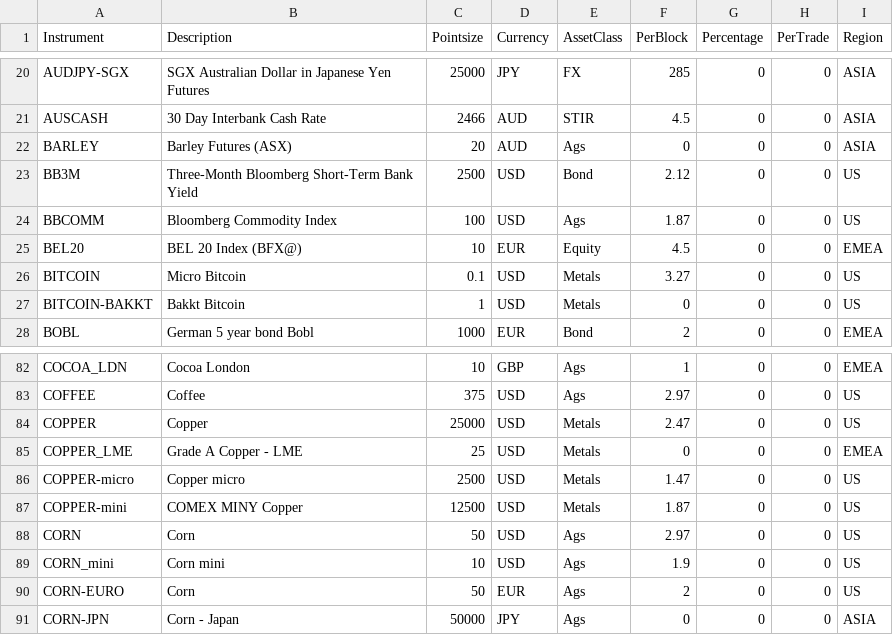
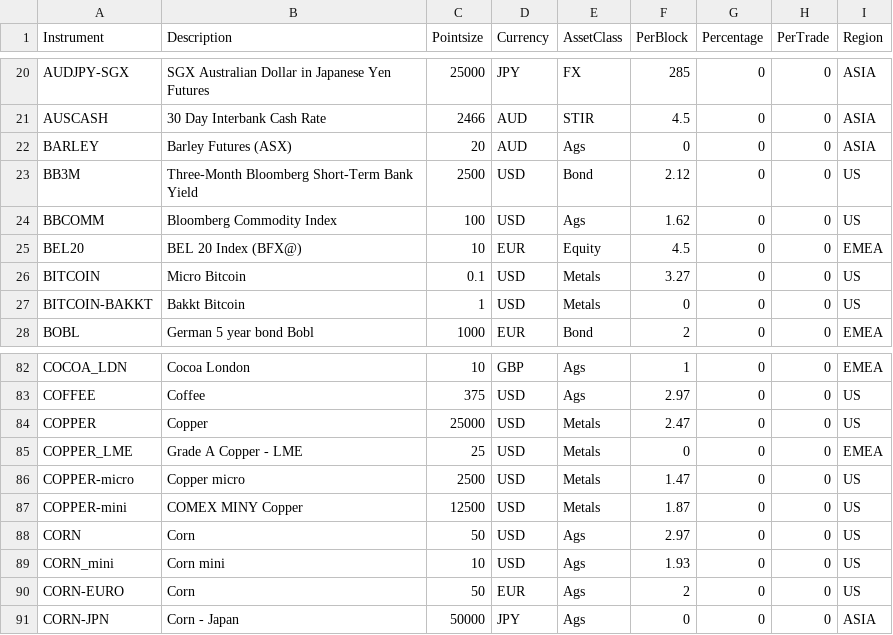
Before and after one commit to anannnchim/pysystemtrade, a CSV file: data/futures/csvconfig/instrumentconfig.csv, drawn as a sheet; only a part is shown, gaps mark what is left out.

Commit message:
update comms for BBCOM, CORN_min

```diff
--- a/data/futures/csvconfig/instrumentconfig.csv
+++ b/data/futures/csvconfig/instrumentconfig.csv
@@ -23,3 +23,3 @@ BARLEY,Barley Futures (ASX),20,AUD,Ags,0,0,0,ASIA
 BB3M,Three-Month Bloomberg Short-Term Bank Yield,2500,USD,Bond,2.12,0,0,US
-BBCOMM,Bloomberg Commodity Index,100,USD,Ags,1.87,0,0,US
+BBCOMM,Bloomberg Commodity Index,100,USD,Ags,1.62,0,0,US
 BEL20,BEL 20 Index (BFX@),10,EUR,Equity,4.5,0,0,EMEA
@@ -88,3 +88,3 @@ COPPER-mini,COMEX MINY Copper,12500,USD,Metals,1.87,0,0,US
 CORN,Corn,50,USD,Ags,2.97,0,0,US
-CORN_mini,Corn mini,10,USD,Ags,1.9,0,0,US
+CORN_mini,Corn mini,10,USD,Ags,1.93,0,0,US
 CORN-EURO,Corn,50,EUR,Ags,2,0,0,US
```
